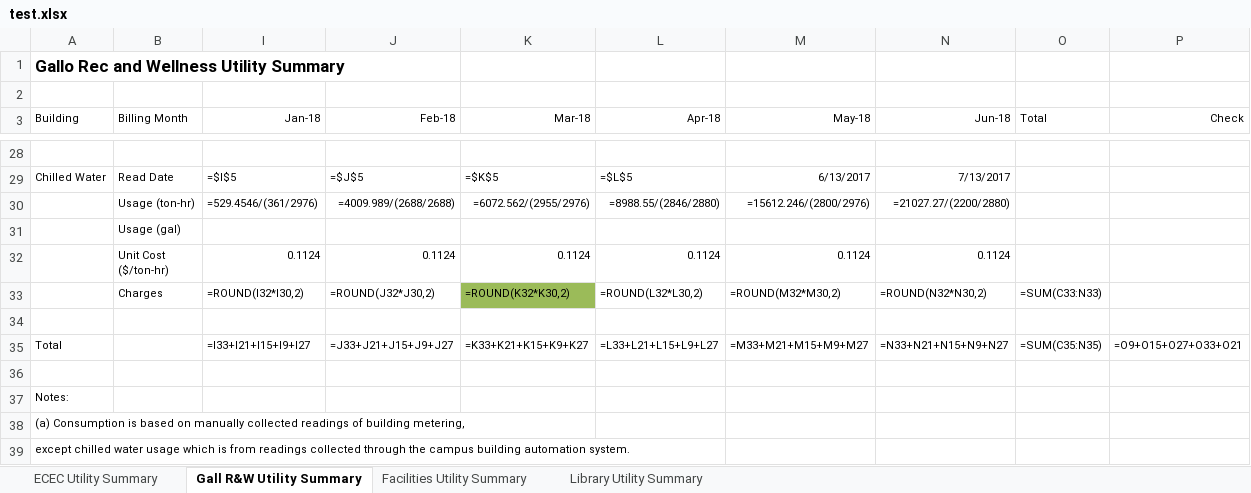
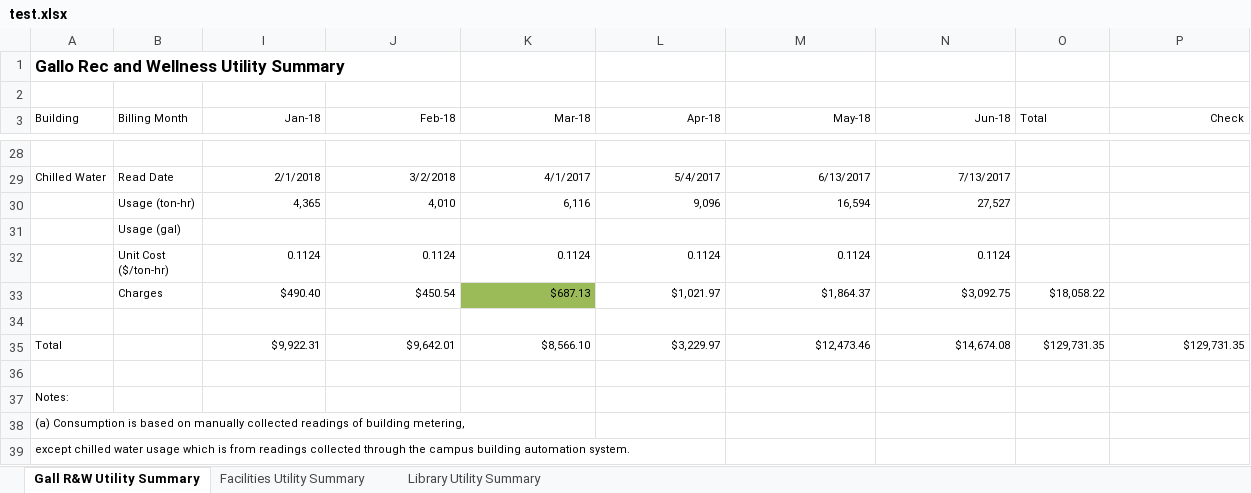
Before and after one commit to 1123456789011/refillRecharge, an Excel workbook: test.xlsx, sheet Gall R&W Utility Summary, drawn as a sheet; only a part is shown, gaps mark what is left out; values as stored, in another font and other column widths than the file's, no borders; formulas without a stored value are shown as written; removed rows and columns are numbered as before the commit, all else as after; the diff covers the shown part only; the diff names each change by its address in the sheet, - before the commit and + after, or states it on an @@ line.

```diff
--- a/test.xlsx (sheet Gall R&W Utility Summary)
+++ b/test.xlsx (sheet Gall R&W Utility Summary)
@@ sheet tab hidden: ECEC Utility Summary @@
-I29 (Jan-18): =$I$5
+I29 (Jan-18): 2/1/2018
-J29 (Feb-18): =$J$5
+J29 (Feb-18): 3/2/2018
-K29 (Mar-18): =$K$5
+K29 (Mar-18): 4/1/2017
-L29 (Apr-18): =$L$5
+L29 (Apr-18): 5/4/2017
-row 30:  | Usage (ton-hr) | =529.4546/(361/2976) | =4009.989/(2688/2688) | =6072.562/(2955/2976) | =8988.55/(2846/2880) | =15612.246/(2800/2976) | =21027.27/(2200/2880)
+row 30:  | Usage (ton-hr) | 4,365 | 4,010 | 6,116 | 9,096 | 16,594 | 27,527
-row 33:  | Charges | =ROUND(I32*I30,2) | =ROUND(J32*J30,2) | =ROUND(K32*K30,2) | =ROUND(L32*L30,2) | =ROUND(M32*M30,2) | =ROUND(N32*N30,2) | =SUM(C33:N33)
+row 33:  | Charges | $490.40 | $450.54 | $687.13 | $1,021.97 | $1,864.37 | $3,092.75 | $18,058.22
-row 35: Total |  | =I33+I21+I15+I9+I27 | =J33+J21+J15+J9+J27 | =K33+K21+K15+K9+K27 | =L33+L21+L15+L9+L27 | =M33+M21+M15+M9+M27 | =N33+N21+N15+N9+N27 | =SUM(C35:N35) | =O9+O15+O27+O33+O21
+row 35: Total |  | $9,922.31 | $9,642.01 | $8,566.10 | $3,229.97 | $12,473.46 | $14,674.08 | $129,731.35 | $129,731.35
```
Also changed, not shown: 12 added rows, 12 removed rows and 5 edited cells elsewhere in this sheet, sheet Library Utility Summary, sheet Facilities Utility Summary, hidden cells, dataCompilation.xlsx, 1 other file.
